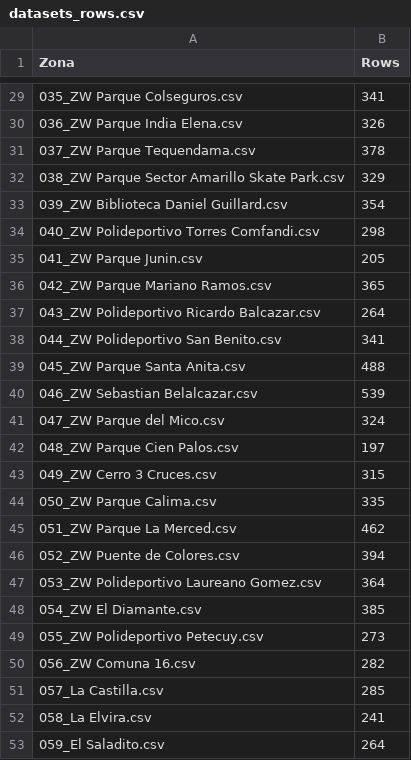
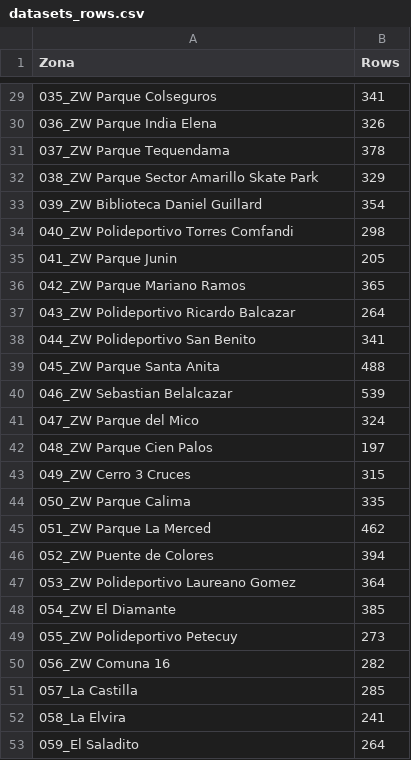
Before and after one commit to edier88/ProyectoAplicadoCienciaDatos, a CSV file: ENERO2026-Entregables/v2/datasets_rows/datasets_rows.csv, drawn as a sheet; only a part is shown, gaps mark what is left out; the diff covers the shown part only.

```diff
--- a/ENERO2026-Entregables/v2/datasets_rows/datasets_rows.csv
+++ b/ENERO2026-Entregables/v2/datasets_rows/datasets_rows.csv
@@ -29,25 +29,25 @@ Zona,Rows
-035_ZW Parque Colseguros.csv,341
-036_ZW Parque India Elena.csv,326
-037_ZW Parque Tequendama.csv,378
-038_ZW Parque Sector Amarillo Skate Park.csv,329
-039_ZW Biblioteca Daniel Guillard.csv,354
-040_ZW Polideportivo Torres Comfandi.csv,298
-041_ZW Parque Junin.csv,205
-042_ZW Parque Mariano Ramos.csv,365
-043_ZW Polideportivo Ricardo Balcazar.csv,264
-044_ZW Polideportivo San Benito.csv,341
-045_ZW Parque Santa Anita.csv,488
-046_ZW Sebastian Belalcazar.csv,539
-047_ZW Parque del Mico.csv,324
-048_ZW Parque Cien Palos.csv,197
-049_ZW Cerro 3 Cruces.csv,315
-050_ZW Parque Calima.csv,335
-051_ZW Parque La Merced.csv,462
-052_ZW Puente de Colores.csv,394
-053_ZW Polideportivo Laureano Gomez.csv,364
-054_ZW El Diamante.csv,385
-055_ZW Polideportivo Petecuy.csv,273
-056_ZW Comuna 16.csv,282
-057_La Castilla.csv,285
-058_La Elvira.csv,241
-059_El Saladito.csv,264
+035_ZW Parque Colseguros,341
+036_ZW Parque India Elena,326
+037_ZW Parque Tequendama,378
+038_ZW Parque Sector Amarillo Skate Park,329
+039_ZW Biblioteca Daniel Guillard,354
+040_ZW Polideportivo Torres Comfandi,298
+041_ZW Parque Junin,205
+042_ZW Parque Mariano Ramos,365
+043_ZW Polideportivo Ricardo Balcazar,264
+044_ZW Polideportivo San Benito,341
+045_ZW Parque Santa Anita,488
+046_ZW Sebastian Belalcazar,539
+047_ZW Parque del Mico,324
+048_ZW Parque Cien Palos,197
+049_ZW Cerro 3 Cruces,315
+050_ZW Parque Calima,335
+051_ZW Parque La Merced,462
+052_ZW Puente de Colores,394
+053_ZW Polideportivo Laureano Gomez,364
+054_ZW El Diamante,385
+055_ZW Polideportivo Petecuy,273
+056_ZW Comuna 16,282
+057_La Castilla,285
+058_La Elvira,241
+059_El Saladito,264
```
Also changed, not shown: 27 edited cells elsewhere in this file, 1 other file.
